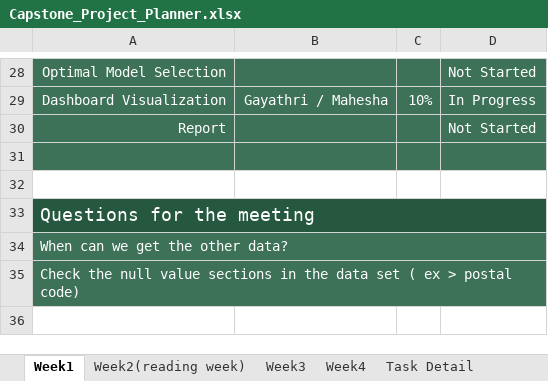
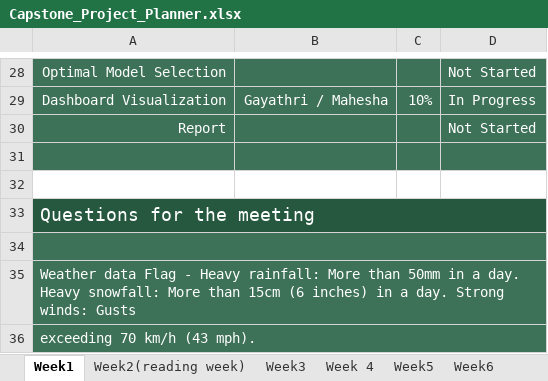
Before and after one commit to thekyb/BI-Project_2024_Algonquin, an Excel workbook: Capstone_Project_Planner.xlsx, sheet Week1, drawn as a sheet; only a part is shown, gaps mark what is left out; values as stored, in another font and other column widths than the file's, no borders; addresses are those after the commit; the diff names each change by its address in the sheet, - before the commit and + after, or states it on an @@ line.

Commit message:
Update after the group-work. * the PowerBI has been added * The data has been cleaned up * Additional machine learning scripts has been added

```diff
--- a/Capstone_Project_Planner.xlsx (sheet Week1)
+++ b/Capstone_Project_Planner.xlsx (sheet Week1)
-sheet tab: Week4
+sheet tab: Week5
+sheet tab: Week 4
+sheet tab: Week6
+row 34: (empty)
-A35: When can we get the other data?
+A35: Weather data Flag - Heavy rainfall: More than 50mm in a day. Heavy snowfall: More than 15cm (6 inches) in a day. Strong winds: Gusts
-A36: Check the null value sections in the data set ( ex > postal code)
+A36: exceeding 70 km/h (43 mph).
-B36:D36 fill: none
+B36:D36 fill: #3E7258
```
Also changed, not shown: sheet Week5, sheet Task Detail, other sheet tabs, 49 other files.
